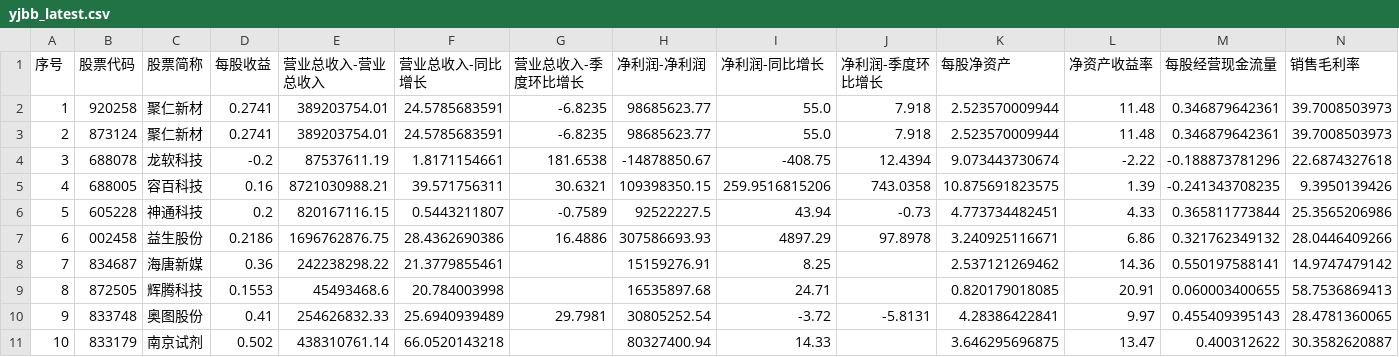
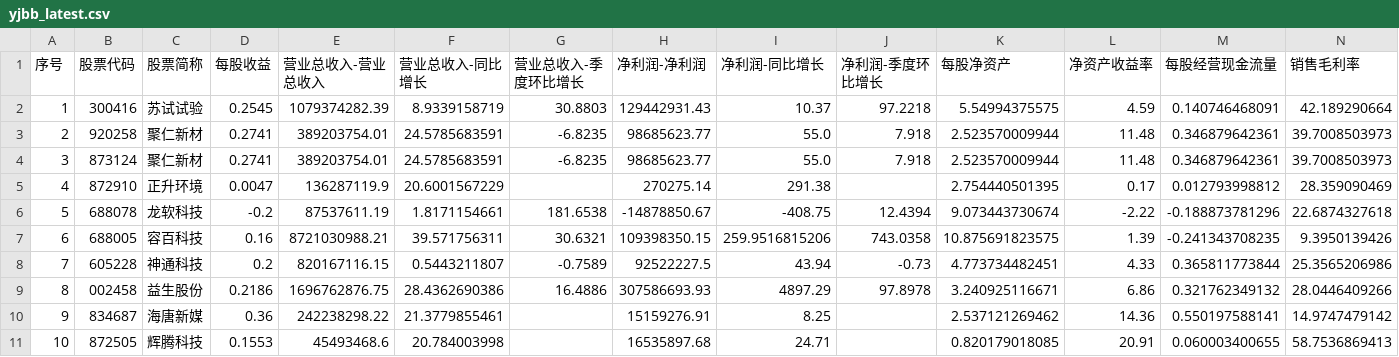
Before and after one commit to yiongq/astock-radar, a CSV file: data/latest/yjbb_latest.csv, drawn as a sheet; only a part is shown; the shorter side is filled out with more unchanged rows; addresses are those after the commit; rows hold the shown columns only; the diff names each change by its address in the sheet, - before the commit and + after, or states it on an @@ line.

```diff
--- a/data/latest/yjbb_latest.csv
+++ b/data/latest/yjbb_latest.csv
+row 2: 1 | 300416 | 苏试试验 | 0.2545 | 1079374282.39 | 8.9339158719 | 30.8803 | 129442931.43 | 10.37 | 97.2218 | 5.54994375575 | 4.59 | 0.140746468091 | 42.189290664
@@ column A (序号) renumbered from row 3 down @@
+row 5: 4 | 872910 | 正升环境 | 0.0047 | 136287119.9 | 20.6001567229 |  | 270275.14 | 291.38 |  | 2.754440501395 | 0.17 | 0.012793998812 | 28.359090469
```
Also changed, not shown: data/latest/klines.csv, data/latest/yjbb_base.csv, 4 other files.
